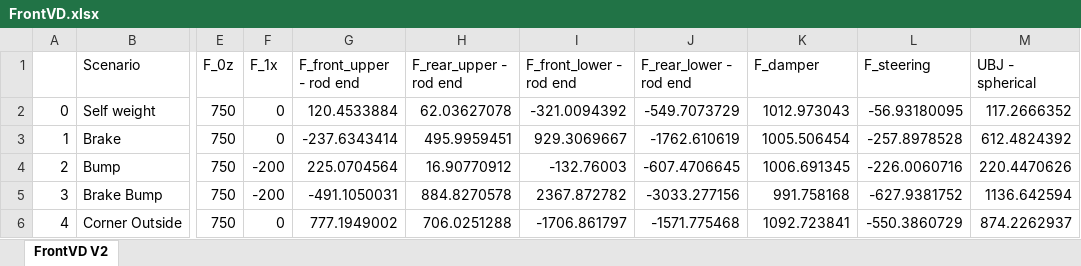
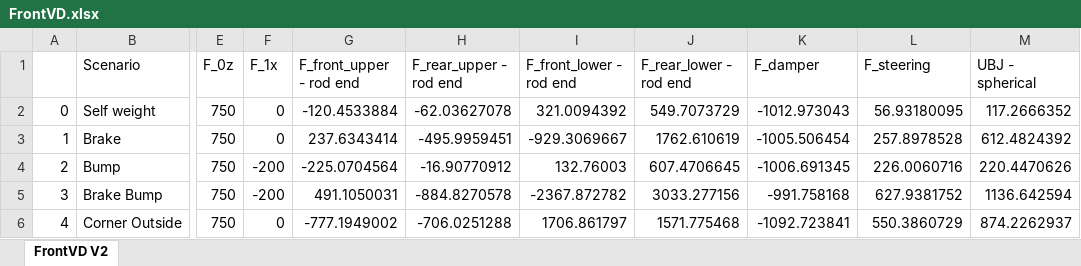
Before and after one commit to greenshields1/wishbone-forces, an Excel workbook: FrontVD.xlsx, sheet FrontVD V2, drawn as a sheet; only a part is shown, gaps mark what is left out; values as stored, in another font and other column widths than the file's, no borders; the diff covers the shown part only; the diff names each change by its address in the sheet, - before the commit and + after, or states it on an @@ line.

```diff
--- a/FrontVD.xlsx (sheet FrontVD V2)
+++ b/FrontVD.xlsx (sheet FrontVD V2)
-G2 (F_front_upper - rod end): 120.4533884
+G2 (F_front_upper - rod end): -120.4533884
-H2 (F_rear_upper - rod end): 62.03627078
+H2 (F_rear_upper - rod end): -62.03627078
-I2 (F_front_lower - rod end): -321.0094392
+I2 (F_front_lower - rod end): 321.0094392
-J2 (F_rear_lower - rod end): -549.7073729
+J2 (F_rear_lower - rod end): 549.7073729
-K2 (F_damper): 1012.973043
+K2 (F_damper): -1012.973043
-L2 (F_steering): -56.93180095
+L2 (F_steering): 56.93180095
-G3 (F_front_upper - rod end): -237.6343414
+G3 (F_front_upper - rod end): 237.6343414
-H3 (F_rear_upper - rod end): 495.9959451
+H3 (F_rear_upper - rod end): -495.9959451
-I3 (F_front_lower - rod end): 929.3069667
+I3 (F_front_lower - rod end): -929.3069667
-J3 (F_rear_lower - rod end): -1762.610619
+J3 (F_rear_lower - rod end): 1762.610619
-K3 (F_damper): 1005.506454
+K3 (F_damper): -1005.506454
-L3 (F_steering): -257.8978528
+L3 (F_steering): 257.8978528
-G4 (F_front_upper - rod end): 225.0704564
+G4 (F_front_upper - rod end): -225.0704564
-H4 (F_rear_upper - rod end): 16.90770912
+H4 (F_rear_upper - rod end): -16.90770912
-I4 (F_front_lower - rod end): -132.76003
+I4 (F_front_lower - rod end): 132.76003
-J4 (F_rear_lower - rod end): -607.4706645
+J4 (F_rear_lower - rod end): 607.4706645
-K4 (F_damper): 1006.691345
+K4 (F_damper): -1006.691345
-L4 (F_steering): -226.0060716
+L4 (F_steering): 226.0060716
-G5 (F_front_upper - rod end): -491.1050031
+G5 (F_front_upper - rod end): 491.1050031
-H5 (F_rear_upper - rod end): 884.8270578
+H5 (F_rear_upper - rod end): -884.8270578
-I5 (F_front_lower - rod end): 2367.872782
+I5 (F_front_lower - rod end): -2367.872782
-J5 (F_rear_lower - rod end): -3033.277156
+J5 (F_rear_lower - rod end): 3033.277156
-K5 (F_damper): 991.758168
+K5 (F_damper): -991.758168
-L5 (F_steering): -627.9381752
+L5 (F_steering): 627.9381752
-G6 (F_front_upper - rod end): 777.1949002
+G6 (F_front_upper - rod end): -777.1949002
-H6 (F_rear_upper - rod end): 706.0251288
+H6 (F_rear_upper - rod end): -706.0251288
-I6 (F_front_lower - rod end): -1706.861797
+I6 (F_front_lower - rod end): 1706.861797
-J6 (F_rear_lower - rod end): -1571.775468
+J6 (F_rear_lower - rod end): 1571.775468
-K6 (F_damper): 1092.723841
+K6 (F_damper): -1092.723841
-L6 (F_steering): -550.3860729
+L6 (F_steering): 550.3860729
```
Also changed, not shown: 6 added rows, 6 removed rows and 58 edited cells elsewhere in this sheet, Old/RearVD.xlsx, 2 other files.
